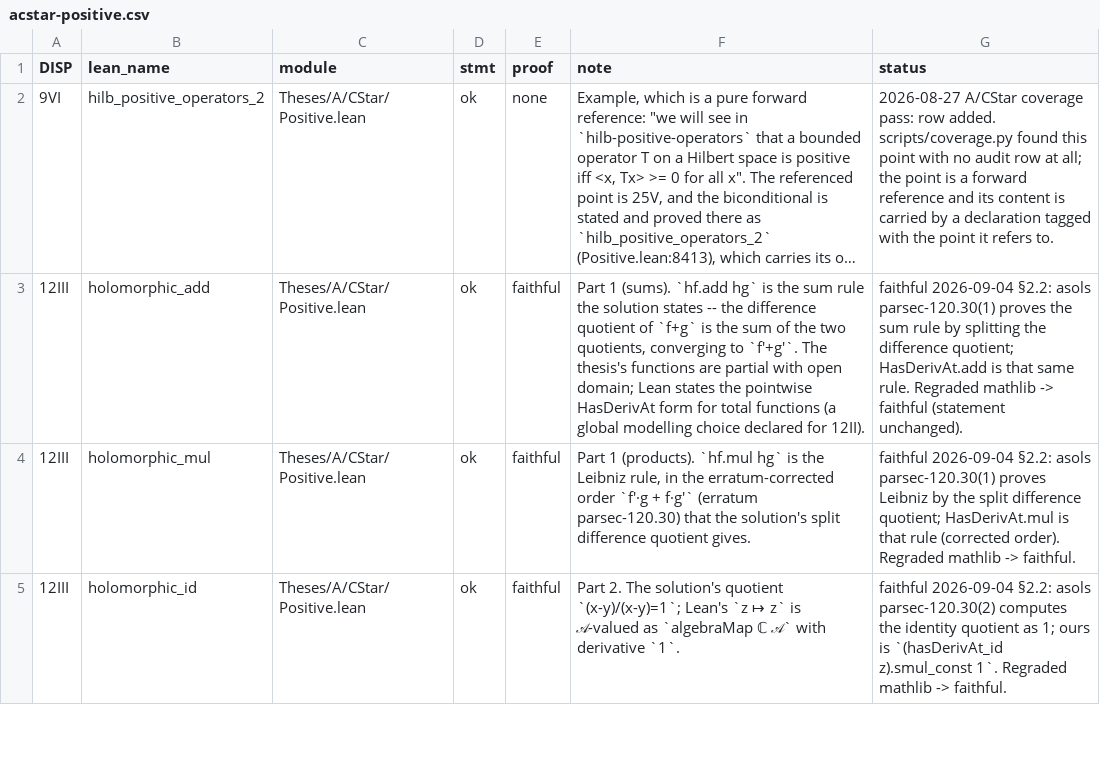
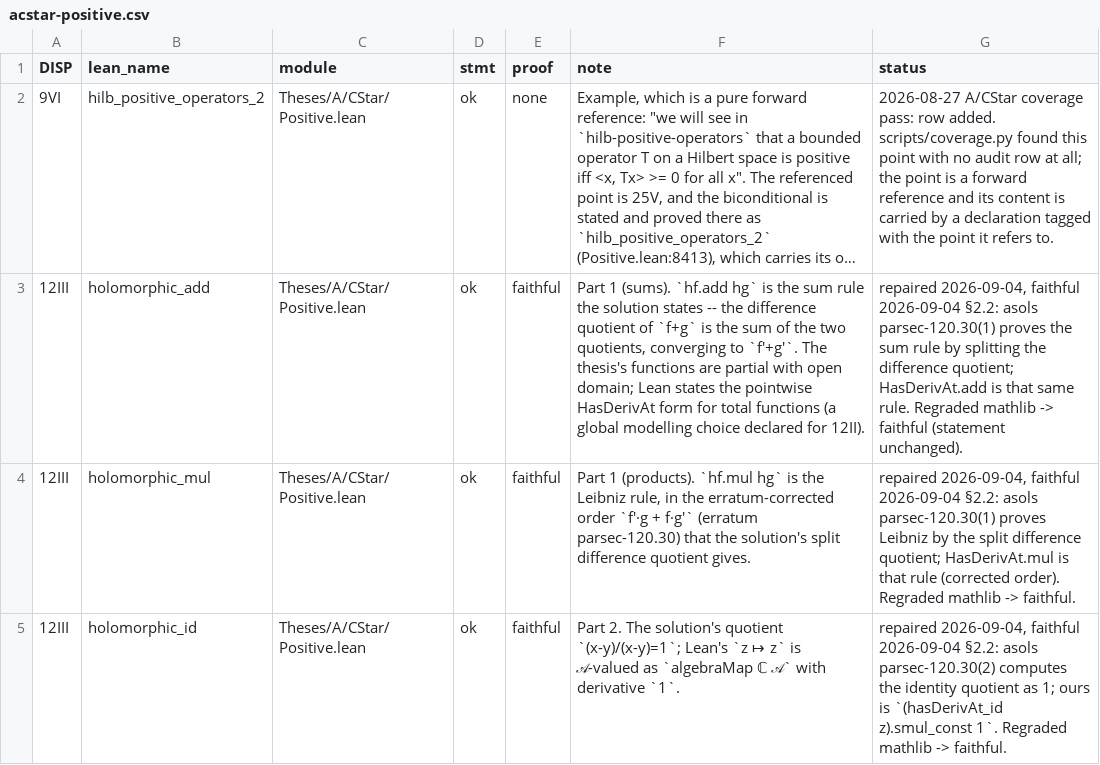
Before and after one commit to westerbaan/theses, a CSV file: lean/docs/audit/acstar-positive.csv, drawn as a sheet; only a part is shown; long unchanged cells end in …; the diff covers the shown part only; the diff names each change by its address in the sheet, - before the commit and + after, or states it on an @@ line.

```diff
--- a/lean/docs/audit/acstar-positive.csv
+++ b/lean/docs/audit/acstar-positive.csv
-G3 (status): faithful 2026-09-04…
+G3 (status): repaired 2026-09-04, faithful 2026-09-04…
-G4 (status): faithful 2026-09-04…
+G4 (status): repaired 2026-09-04, faithful 2026-09-04…
-G5 (status): faithful 2026-09-04…
+G5 (status): repaired 2026-09-04, faithful 2026-09-04…
```
Also changed, not shown: 6 edited cells elsewhere in this file, lean/docs/audit/beff-effectus-quotients.csv.
